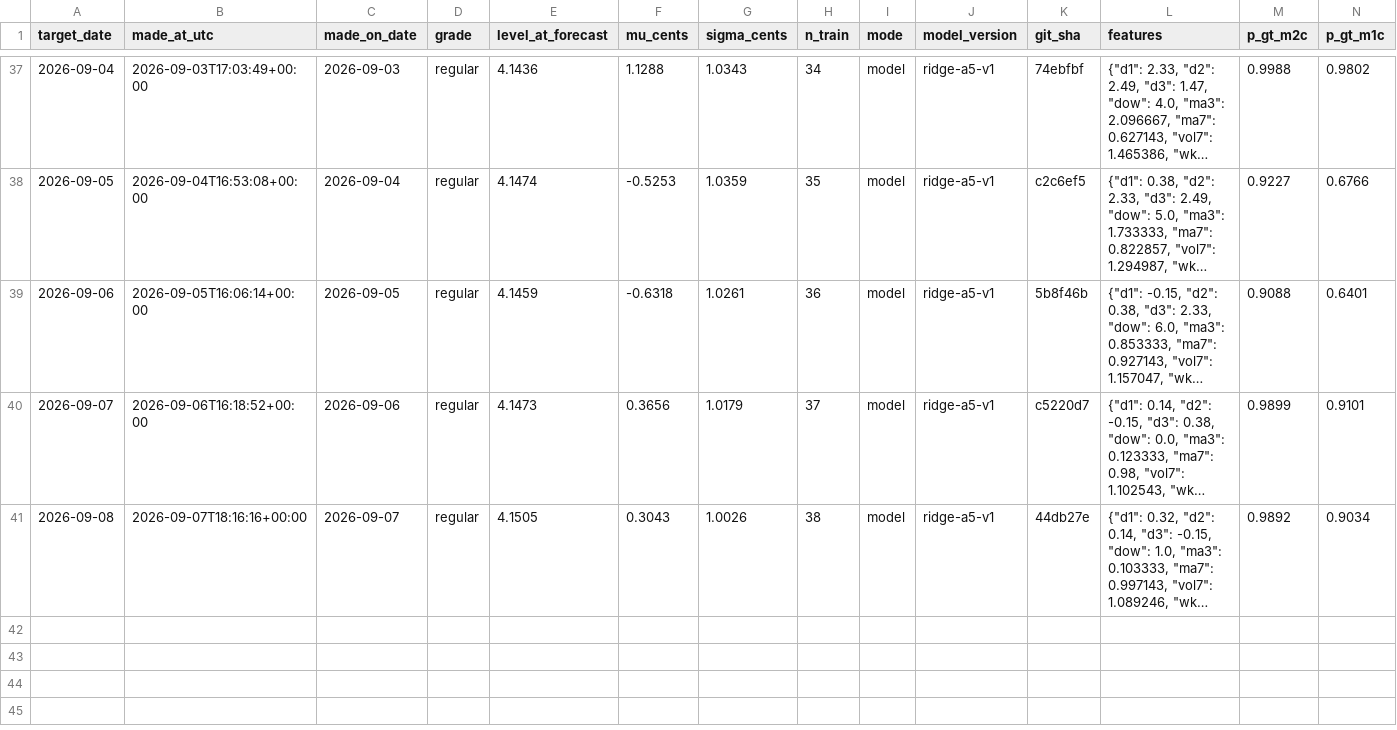
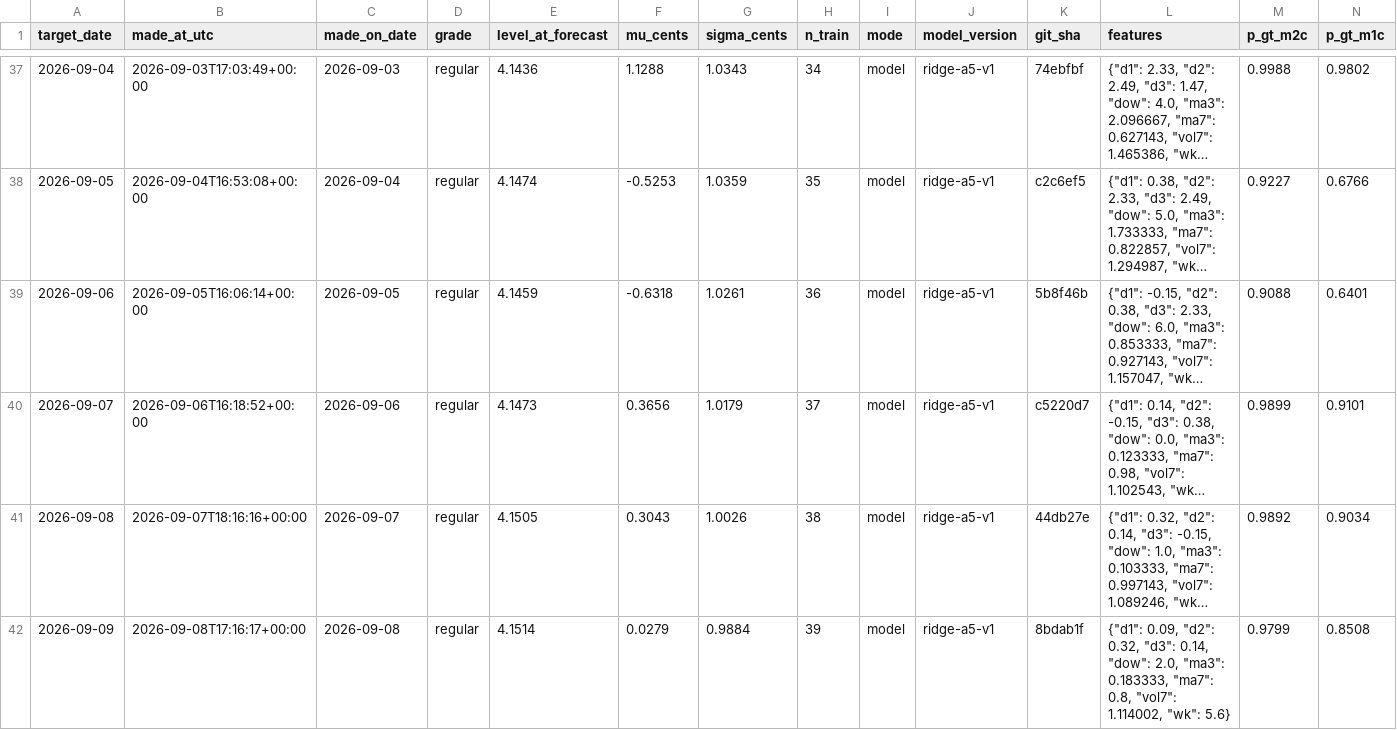
Before and after one commit to parallax-parking/daily-gas-prices, a CSV file: data/forecasts.csv, drawn as a sheet; only a part is shown, gaps mark what is left out; long unchanged cells end in …; rows hold the shown columns only; the diff names each change by its address in the sheet, - before the commit and + after, or states it on an @@ line.

```diff
--- a/data/forecasts.csv
+++ b/data/forecasts.csv
+row 42: 2026-09-09 | 2026-09-08T17:16:17+00:00 | 2026-09-08 | regular | 4.1514 | 0.0279 | 0.9884 | 39 | model | ridge-a5-v1 | 8bdab1f | {"d1": 0.09, "d2": 0.32, "d3": 0.14, "dow": 2.0, "ma3": 0.183333, "ma7": 0.8, "vol7": 1.114002, "wk": 5.6} | 0.9799 | 0.8508
```
Also changed, not shown: data/aaa_national_average.csv, 2 other files.
